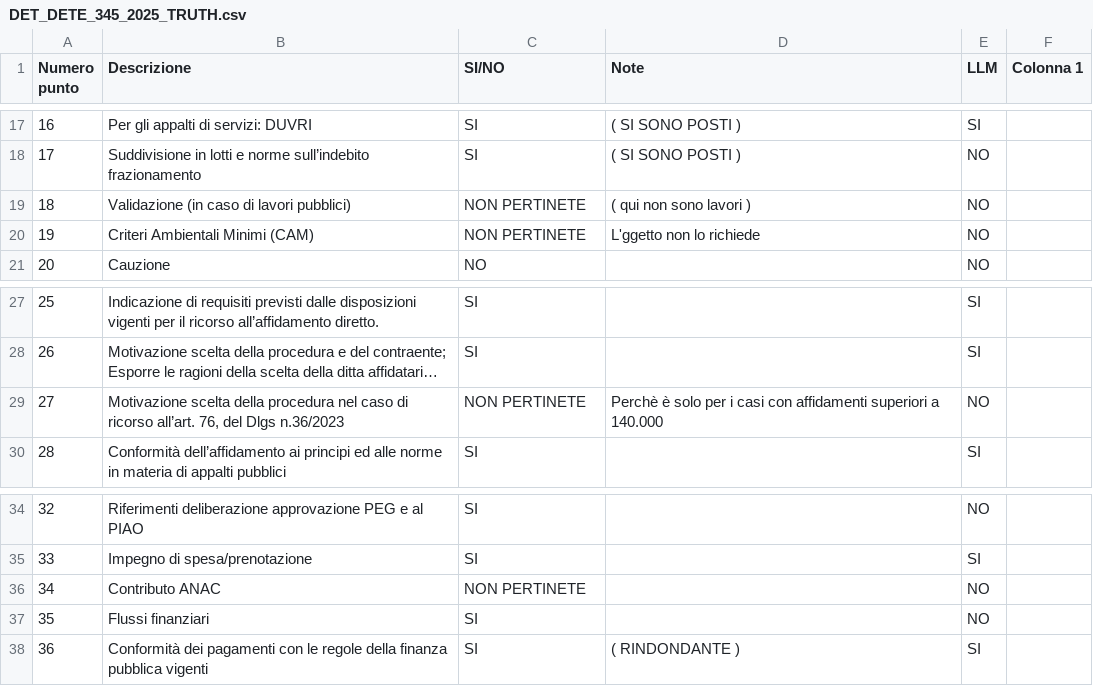
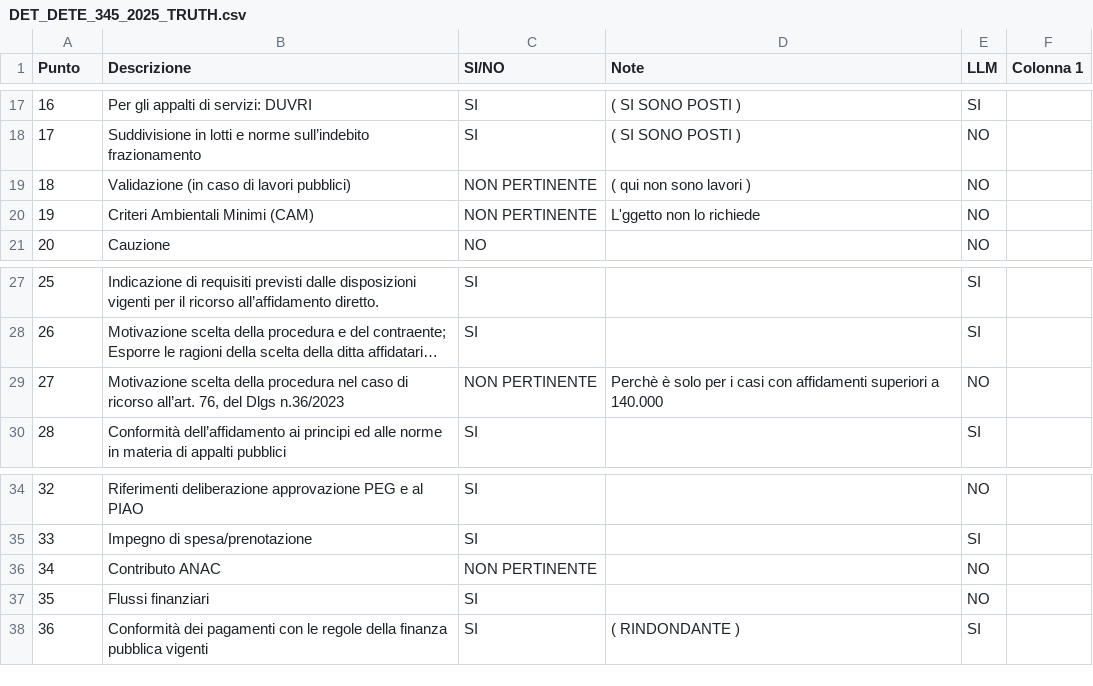
Before and after one commit to alessandropisent/Tesi_Magistrale, a CSV file: truth/Olbia/DET_DETE_345_2025_TRUTH.csv, drawn as a sheet; only a part is shown, gaps mark what is left out; long unchanged cells end in …; the diff names each change by its address in the sheet, - before the commit and + after, or states it on an @@ line.

```diff
--- a/truth/Olbia/DET_DETE_345_2025_TRUTH.csv
+++ b/truth/Olbia/DET_DETE_345_2025_TRUTH.csv
-A1: Numero punto
+A1: Punto
-C19:C20 (SI/NO): NON PERTINETE
+C19:C20 (SI/NO): NON PERTINENTE
-C29 (SI/NO): NON PERTINETE
+C29 (SI/NO): NON PERTINENTE
-C36 (SI/NO): NON PERTINETE
+C36 (SI/NO): NON PERTINENTE
```
Also changed, not shown: truth/Lucca/det_00041_15-01-2025_TRUTH.csv, truth/Lucca/det_00062_17-01-2025_TRUTH.csv, 21 other files.
